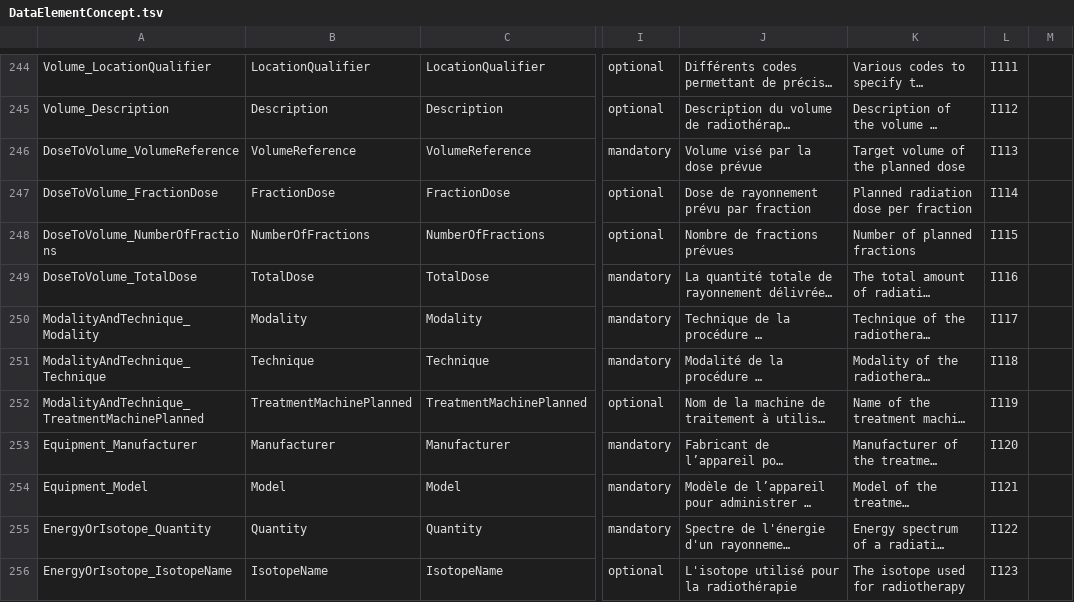
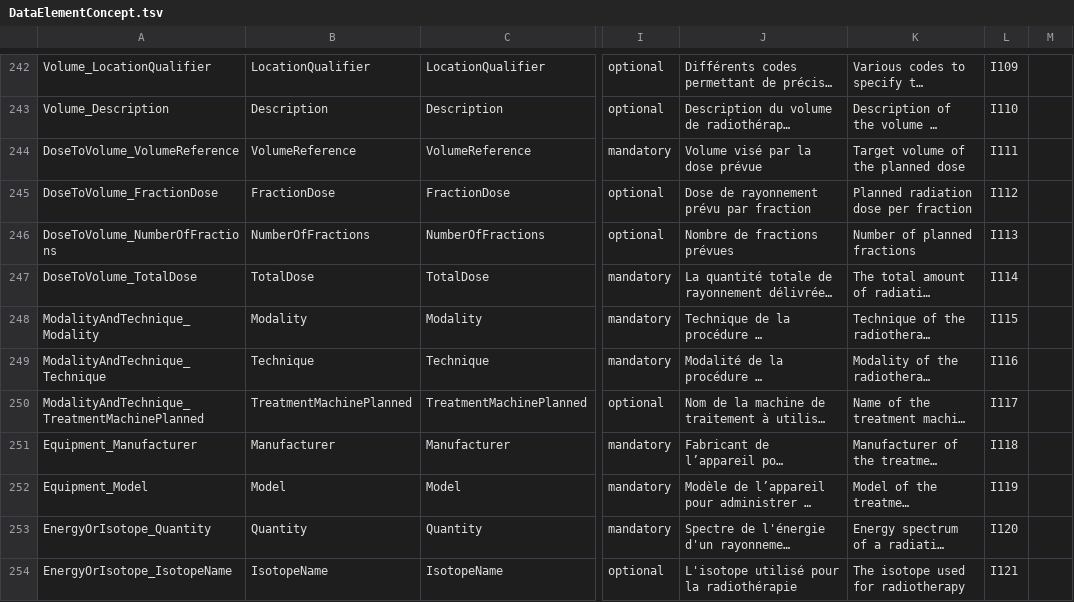
Before and after one commit to tbaudier/OSIRIS, a TSV file: data/DataElementConcept.tsv, drawn as a sheet; only a part is shown, gaps mark what is left out; long unchanged cells end in …; addresses are those after the commit; the diff covers the shown part only; the diff names each change by its address in the sheet, - before the commit and + after, or states it on an @@ line.

```diff
--- a/data/DataElementConcept.tsv
+++ b/data/DataElementConcept.tsv
-L242: I111
+L242: I109
-L243: I112
+L243: I110
-L244: I113
+L244: I111
-L245: I114
+L245: I112
-L246: I115
+L246: I113
-L247: I116
+L247: I114
-L248: I117
+L248: I115
-L249: I118
+L249: I116
-L250: I119
+L250: I117
-L251: I120
+L251: I118
-L252: I121
+L252: I119
-L253: I122
+L253: I120
-L254: I123
+L254: I121
```
Also changed, not shown: 2 removed rows and 54 edited cells elsewhere in this file.
